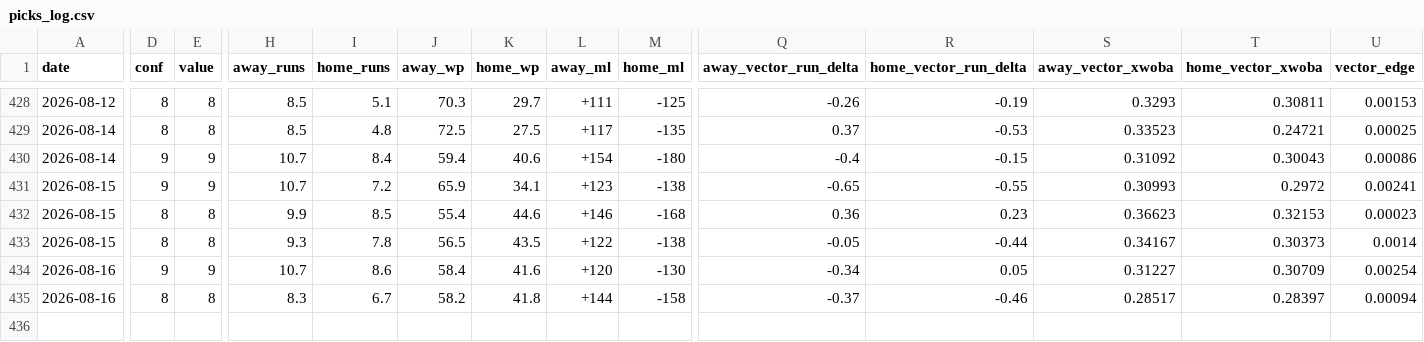
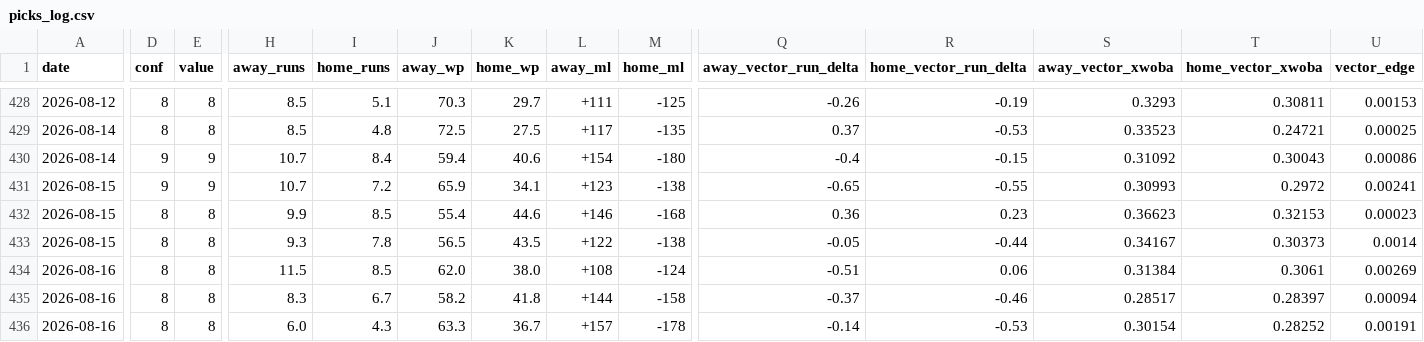
Before and after one commit to jack-more/MORELLOSIMS, a CSV file: mlbsim/picks_log.csv, drawn as a sheet; only a part is shown, gaps mark what is left out; rows hold the shown columns only; the diff covers the shown part only; the diff names each change by its address in the sheet, - before the commit and + after, or states it on an @@ line.

```diff
--- a/mlbsim/picks_log.csv
+++ b/mlbsim/picks_log.csv
-D434 (conf): 9
+D434 (conf): 8
-E434 (value): 9
+E434 (value): 8
-H434 (away_runs): 10.7
+H434 (away_runs): 11.5
-I434 (home_runs): 8.6
+I434 (home_runs): 8.5
-J434 (away_wp): 58.4
+J434 (away_wp): 62.0
-K434 (home_wp): 41.6
+K434 (home_wp): 38.0
-L434 (away_ml): +120
+L434 (away_ml): +108
-M434 (home_ml): -130
+M434 (home_ml): -124
-Q434 (away_vector_run_delta): -0.34
+Q434 (away_vector_run_delta): -0.51
-R434 (home_vector_run_delta): 0.05
+R434 (home_vector_run_delta): 0.06
-S434 (away_vector_xwoba): 0.31227
+S434 (away_vector_xwoba): 0.31384
-T434 (home_vector_xwoba): 0.30709
+T434 (home_vector_xwoba): 0.3061
-U434 (vector_edge): 0.00254
+U434 (vector_edge): 0.00269
+row 436: 2026-08-16 | 8 | 8 | 6.0 | 4.3 | 63.3 | 36.7 | +157 | -178 | -0.14 | -0.53 | 0.30154 | 0.28252 | 0.00191
```
Also changed, not shown: 1 edited cell elsewhere in this file, 9 other files.
